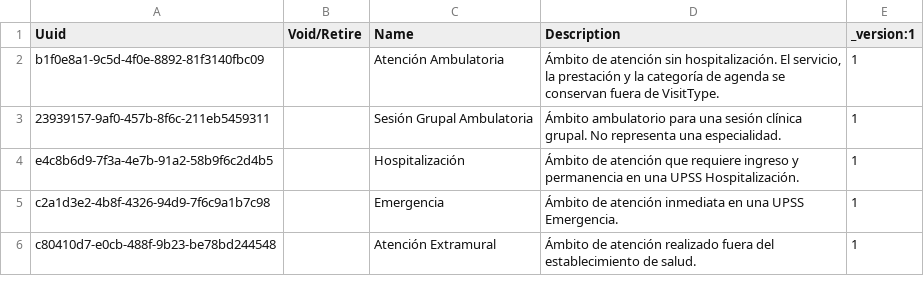
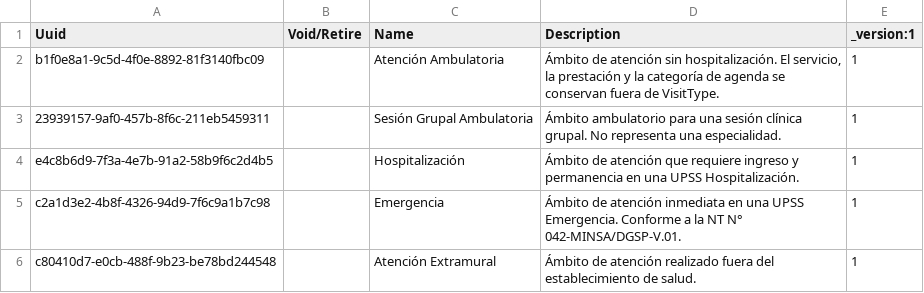
Before and after one commit to PROYECTO-SANTACLOTILDE/sihsalus-content-referenceapplication, a CSV file: configuration/backend_configuration/visittypes/sihsalus-visittypes.csv, drawn as a sheet.

Commit message:
fix: restore NT 042 citation on emergency visit type
Co-authored-by: Codesmith <codesmith-bot@users.noreply.github.com>

```diff
--- a/configuration/backend_configuration/visittypes/sihsalus-visittypes.csv
+++ b/configuration/backend_configuration/visittypes/sihsalus-visittypes.csv
@@ -4,3 +4,3 @@ b1f0e8a1-9c5d-4f0e-8892-81f3140fbc09,,Atención Ambulatoria,"Ámbito de atenció
 e4c8b6d9-7f3a-4e7b-91a2-58b9f6c2d4b5,,Hospitalización,"Ámbito de atención que requiere ingreso y permanencia en una UPSS Hospitalización.",1
-c2a1d3e2-4b8f-4326-94d9-7f6c9a1b7c98,,Emergencia,"Ámbito de atención inmediata en una UPSS Emergencia.",1
+c2a1d3e2-4b8f-4326-94d9-7f6c9a1b7c98,,Emergencia,"Ámbito de atención inmediata en una UPSS Emergencia. Conforme a la NT N° 042-MINSA/DGSP-V.01.",1
 c80410d7-e0cb-488f-9b23-be78bd244548,,Atención Extramural,"Ámbito de atención realizado fuera del establecimiento de salud.",1
```
